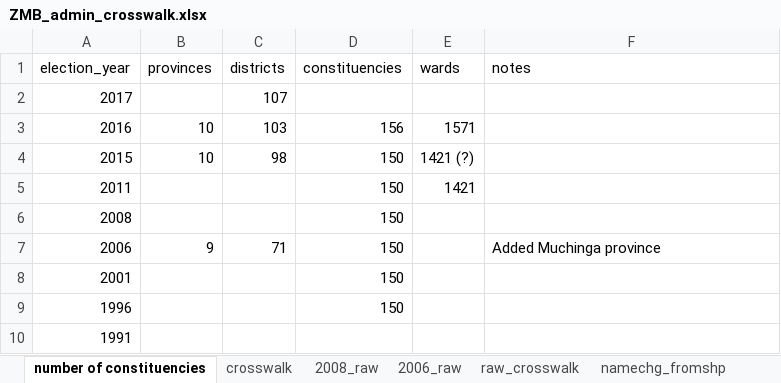
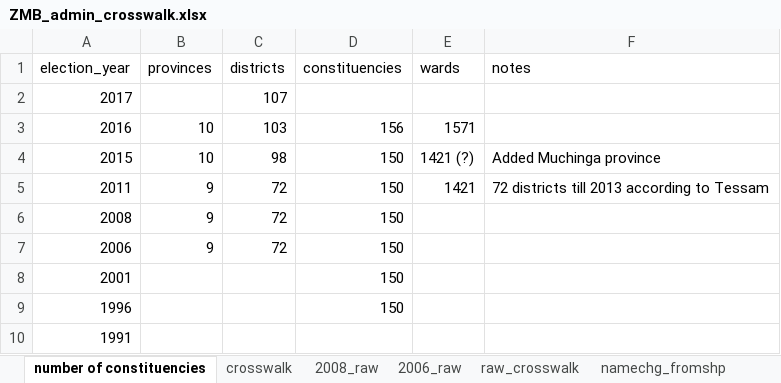
Before and after one commit to tessam30/Zambia, an Excel workbook: ZMB_admin_crosswalk.xlsx, sheet number of constituencies, drawn as a sheet; values as stored, in another font and other column widths than the file's, no borders; the diff names each change by its address in the sheet, - before the commit and + after, or states it on an @@ line.

Commit message:
updates on when province shift happened

```diff
--- a/ZMB_admin_crosswalk.xlsx (sheet number of constituencies)
+++ b/ZMB_admin_crosswalk.xlsx (sheet number of constituencies)
-F4 (notes): (empty)
+F4 (notes): Added Muchinga province
-B5:B6 (provinces): (empty)
+B5:B6 (provinces): 9
-C5:C6 (districts): (empty)
+C5:C6 (districts): 72
-F5 (notes): (empty)
+F5 (notes): 72 districts till 2013 according to Tessam
-C7 (districts): 71
+C7 (districts): 72
-F7 (notes): Added Muchinga province
+F7 (notes): (empty)
```
